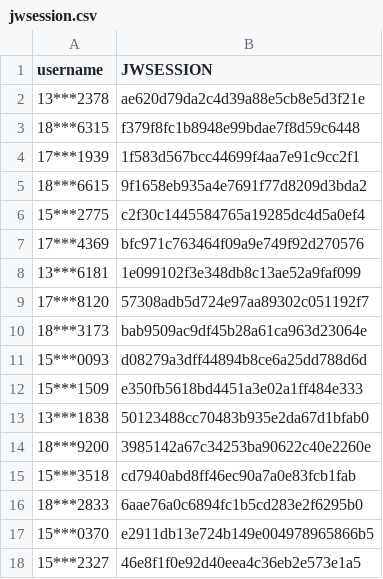
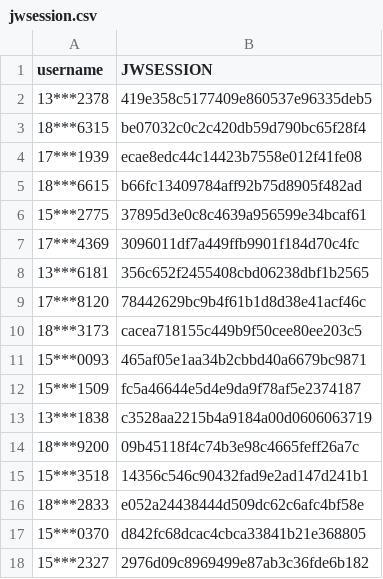
Before and after one commit to wangyuxiang123/XPUWeeklypunch, a CSV file: jwsession.csv, drawn as a sheet.

Commit message:
update

```diff
--- a/jwsession.csv
+++ b/jwsession.csv
@@ -1,18 +1,18 @@
 username,JWSESSION
-13***2378,ae620d79da2c4d39a88e5cb8e5d3f21e
-18***6315,f379f8fc1b8948e99bdae7f8d59c6448
-17***1939,1f583d567bcc44699f4aa7e91c9cc2f1
-18***6615,9f1658eb935a4e7691f77d8209d3bda2
-15***2775,c2f30c1445584765a19285dc4d5a0ef4
-17***4369,bfc971c763464f09a9e749f92d270576
-13***6181,1e099102f3e348db8c13ae52a9faf099
-17***8120,57308adb5d724e97aa89302c051192f7
-18***3173,bab9509ac9df45b28a61ca963d23064e
-15***0093,d08279a3dff44894b8ce6a25dd788d6d
-15***1509,e350fb5618bd4451a3e02a1ff484e333
-13***1838,50123488cc70483b935e2da67d1bfab0
-18***9200,3985142a67c34253ba90622c40e2260e
-15***3518,cd7940abd8ff46ec90a7a0e83fcb1fab
-18***2833,6aae76a0c6894fc1b5cd283e2f6295b0
-15***0370,e2911db13e724b149e004978965866b5
-15***2327,46e8f1f0e92d40eea4c36eb2e573e1a5
+13***2378,419e358c5177409e860537e96335deb5
+18***6315,be07032c0c2c420db59d790bc65f28f4
+17***1939,ecae8edc44c14423b7558e012f41fe08
+18***6615,b66fc13409784aff92b75d8905f482ad
+15***2775,37895d3e0c8c4639a956599e34bcaf61
+17***4369,3096011df7a449ffb9901f184d70c4fc
+13***6181,356c652f2455408cbd06238dbf1b2565
+17***8120,78442629bc9b4f61b1d8d38e41acf46c
+18***3173,cacea718155c449b9f50cee80ee203c5
+15***0093,465af05e1aa34b2cbbd40a6679bc9871
+15***1509,fc5a46644e5d4e9da9f78af5e2374187
+13***1838,c3528aa2215b4a9184a00d0606063719
+18***9200,09b45118f4c74b3e98c4665feff26a7c
+15***3518,14356c546c90432fad9e2ad147d241b1
+18***2833,e052a24438444d509dc62c6afc4bf58e
+15***0370,d842fc68dcac4cbca33841b21e368805
+15***2327,2976d09c8969499e87ab3c36fde6b182
```
